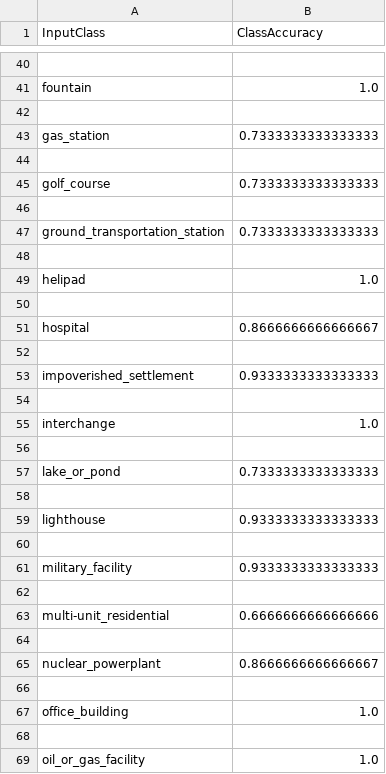
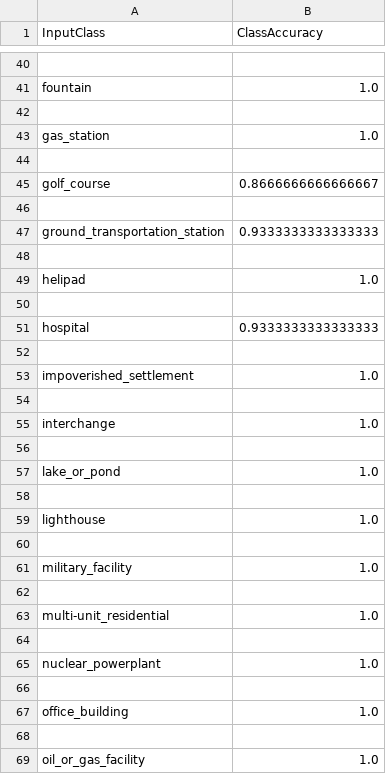
Before and after one commit to CARLOSALBERTOCORDERO/ToG_pretrain, a CSV file: accuracy_results/InceptionModelAcctraindb.csv, drawn as a sheet; only a part is shown, gaps mark what is left out; the diff covers the shown part only.

```diff
--- a/accuracy_results/InceptionModelAcctraindb.csv
+++ b/accuracy_results/InceptionModelAcctraindb.csv
@@ -42,7 +42,7 @@ fountain,1.0
 
-gas_station,0.7333333333333333
+gas_station,1.0
 
-golf_course,0.7333333333333333
+golf_course,0.8666666666666667
 
-ground_transportation_station,0.7333333333333333
+ground_transportation_station,0.9333333333333333
 
@@ -50,5 +50,5 @@ helipad,1.0
 
-hospital,0.8666666666666667
+hospital,0.9333333333333333
 
-impoverished_settlement,0.9333333333333333
+impoverished_settlement,1.0
 
@@ -56,11 +56,11 @@ interchange,1.0
 
-lake_or_pond,0.7333333333333333
+lake_or_pond,1.0
 
-lighthouse,0.9333333333333333
+lighthouse,1.0
 
-military_facility,0.9333333333333333
+military_facility,1.0
 
-multi-unit_residential,0.6666666666666666
+multi-unit_residential,1.0
 
-nuclear_powerplant,0.8666666666666667
+nuclear_powerplant,1.0
 
```
Also changed, not shown: 29 edited cells elsewhere in this file, accuracy_results/InceptionModeltraindb.csv, accuracy_results/InceptionModelvaldb.csv, 10 other files.
